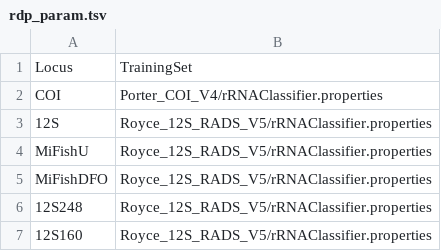
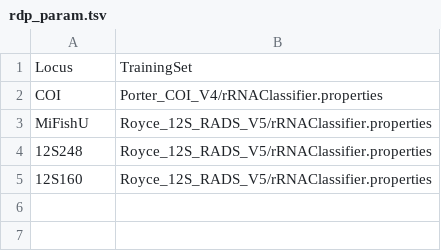
Before and after one commit to GenomicsMLI-DFO/MLI_metabar_pipeline, a TSV file: 01_Code/Parameters/rdp_param.tsv, drawn as a sheet.

Commit message:
Update rdp_param.tsv

```diff
--- a/01_Code/Parameters/rdp_param.tsv
+++ b/01_Code/Parameters/rdp_param.tsv
@@ -2,5 +2,3 @@ Locus	TrainingSet
 COI	Porter_COI_V4/rRNAClassifier.properties
-12S	Royce_12S_RADS_V5/rRNAClassifier.properties
 MiFishU	Royce_12S_RADS_V5/rRNAClassifier.properties
-MiFishDFO	Royce_12S_RADS_V5/rRNAClassifier.properties
 12S248	Royce_12S_RADS_V5/rRNAClassifier.properties
```
